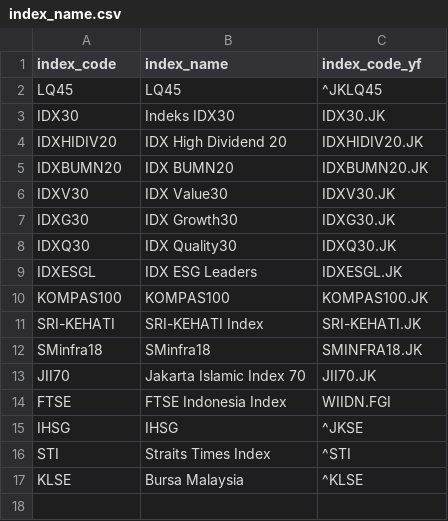
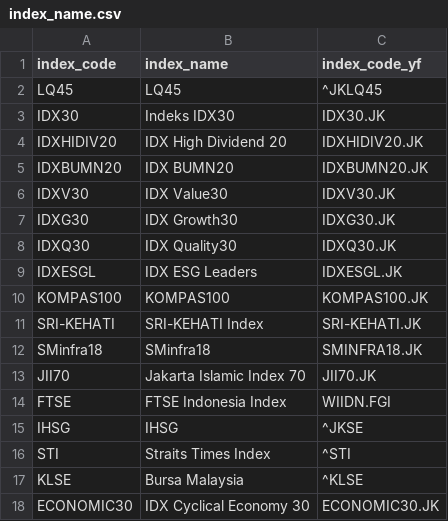
Before and after one commit to supertypeai/sectors_indices_company_list, a CSV file: index_name.csv, drawn as a sheet; the diff names each change by its address in the sheet, - before the commit and + after, or states it on an @@ line.

Commit message:
add idx cyclical economic 30 index

```diff
--- a/index_name.csv
+++ b/index_name.csv
+row 18: ECONOMIC30 | IDX Cyclical Economy 30 | ECONOMIC30.JK
```
Also changed, not shown: 1 other file.
